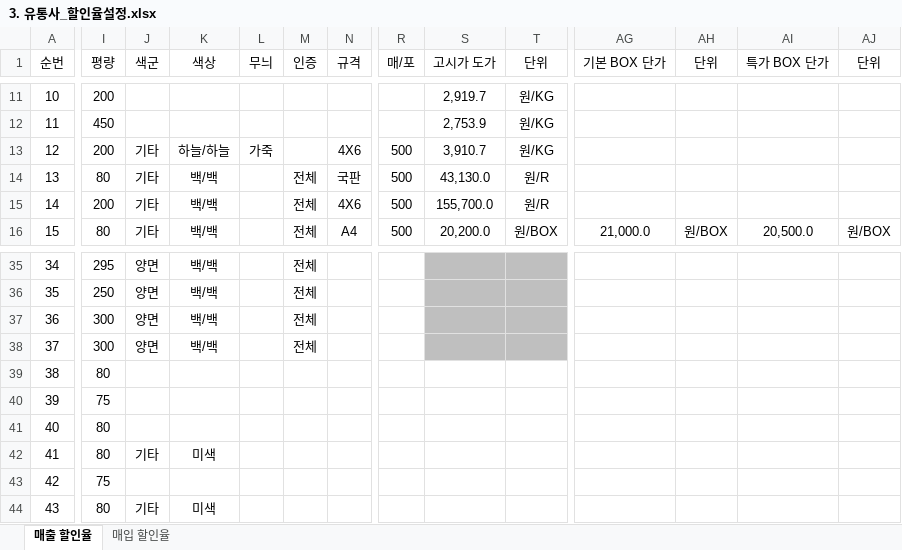
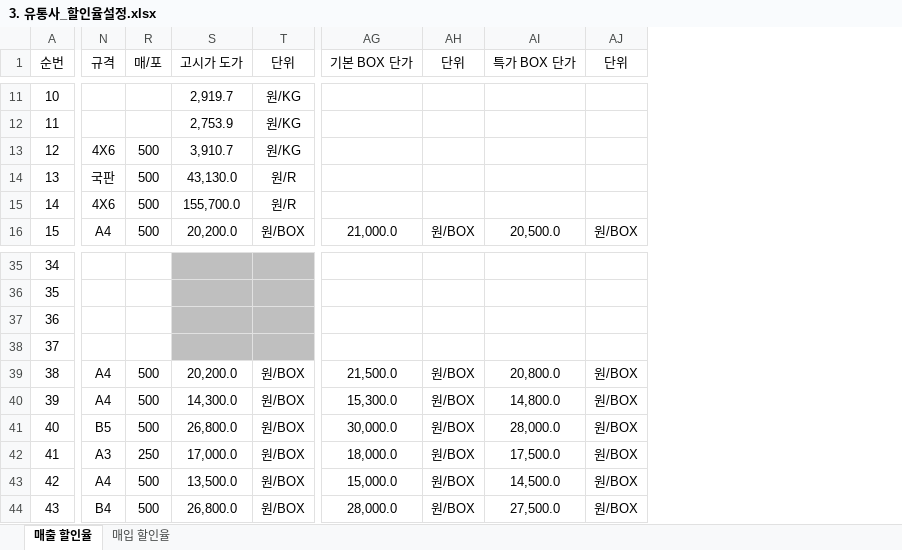
Before and after one commit to OceansDMB/Study, an Excel workbook: resource/Paphyrus/유통사/3. 유통사_할인율설정.xlsx, sheet 매출 할인율, drawn as a sheet; only a part is shown, gaps mark what is left out; values as stored, in another font and other column widths than the file's, no borders; the diff covers the shown part only; the diff names each change by its address in the sheet, - before the commit and + after, or states it on an @@ line.

```diff
--- a/resource/Paphyrus/유통사/3. 유통사_할인율설정.xlsx (sheet 매출 할인율)
+++ b/resource/Paphyrus/유통사/3. 유통사_할인율설정.xlsx (sheet 매출 할인율)
@@ column I (평량) hidden, rows 11-16: 200 | 450 | 200 | 80 | 200 | 80; rows 35-44: 295 | 250 | 300 | 300 | 80 | 75 | 80 | 80 | 75 | 80 @@
@@ column J (색군) hidden, rows 13-16: all 기타; rows 35-44: 양면 | 양면 | 양면 | 양면 |  |  |  | 기타 |  | 기타 @@
@@ column K (색상) hidden, rows 13-16: 하늘/하늘 | 백/백 | 백/백 | 백/백; rows 35-44: 백/백 | 백/백 | 백/백 | 백/백 |  |  |  | 미색 |  | 미색 @@
@@ column L (무늬) hidden, row 13: 가죽 @@
@@ column M (인증) hidden, rows 14-16: all 전체; rows 35-38: all 전체 @@
-N39:N40 (규격): (empty)
+N39:N40 (규격): A4
-R39:R41 (매/포): (empty)
+R39:R41 (매/포): 500
-S39 (고시가 도가): (empty)
+S39 (고시가 도가): 20,200.0
-T39:T44 (단위): (empty)
+T39:T44 (단위): 원/BOX
-AG39 (기본 BOX 단가): (empty)
+AG39 (기본 BOX 단가): 21,500.0
-AH39:AH44 (단위): (empty)
+AH39:AH44 (단위): 원/BOX
-AI39 (특가 BOX 단가): (empty)
+AI39 (특가 BOX 단가): 20,800.0
-AJ39:AJ44 (단위): (empty)
+AJ39:AJ44 (단위): 원/BOX
-S40 (고시가 도가): (empty)
+S40 (고시가 도가): 14,300.0
-AG40 (기본 BOX 단가): (empty)
+AG40 (기본 BOX 단가): 15,300.0
-AI40 (특가 BOX 단가): (empty)
+AI40 (특가 BOX 단가): 14,800.0
-N41 (규격): (empty)
+N41 (규격): B5
-S41 (고시가 도가): (empty)
+S41 (고시가 도가): 26,800.0
-AG41 (기본 BOX 단가): (empty)
+AG41 (기본 BOX 단가): 30,000.0
-AI41 (특가 BOX 단가): (empty)
+AI41 (특가 BOX 단가): 28,000.0
-N42 (규격): (empty)
+N42 (규격): A3
-R42 (매/포): (empty)
+R42 (매/포): 250
-S42 (고시가 도가): (empty)
+S42 (고시가 도가): 17,000.0
-AG42 (기본 BOX 단가): (empty)
+AG42 (기본 BOX 단가): 18,000.0
-AI42 (특가 BOX 단가): (empty)
+AI42 (특가 BOX 단가): 17,500.0
-N43 (규격): (empty)
+N43 (규격): A4
-R43:R44 (매/포): (empty)
+R43:R44 (매/포): 500
-S43 (고시가 도가): (empty)
+S43 (고시가 도가): 13,500.0
-AG43 (기본 BOX 단가): (empty)
+AG43 (기본 BOX 단가): 15,000.0
-AI43 (특가 BOX 단가): (empty)
+AI43 (특가 BOX 단가): 14,500.0
-N44 (규격): (empty)
+N44 (규격): B4
-S44 (고시가 도가): (empty)
+S44 (고시가 도가): 26,800.0
-AG44 (기본 BOX 단가): (empty)
+AG44 (기본 BOX 단가): 28,000.0
-AI44 (특가 BOX 단가): (empty)
+AI44 (특가 BOX 단가): 27,500.0
```
Also changed, not shown: 13 removed columns and 77 edited cells elsewhere in this sheet, sheet 매입 할인율, hidden cells, resource/Paphyrus/관리자/3. 관리자_지종설정.xlsx, resource/Paphyrus/관리자/7. 관리자_고시가설정.xlsx.
